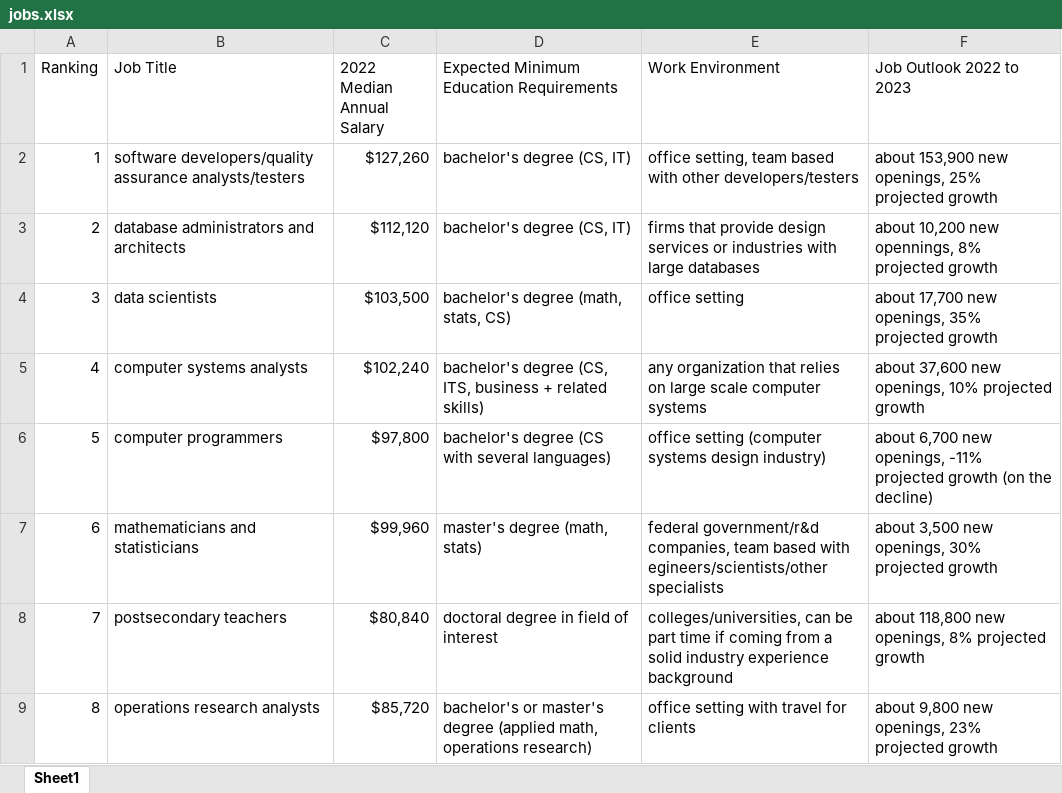
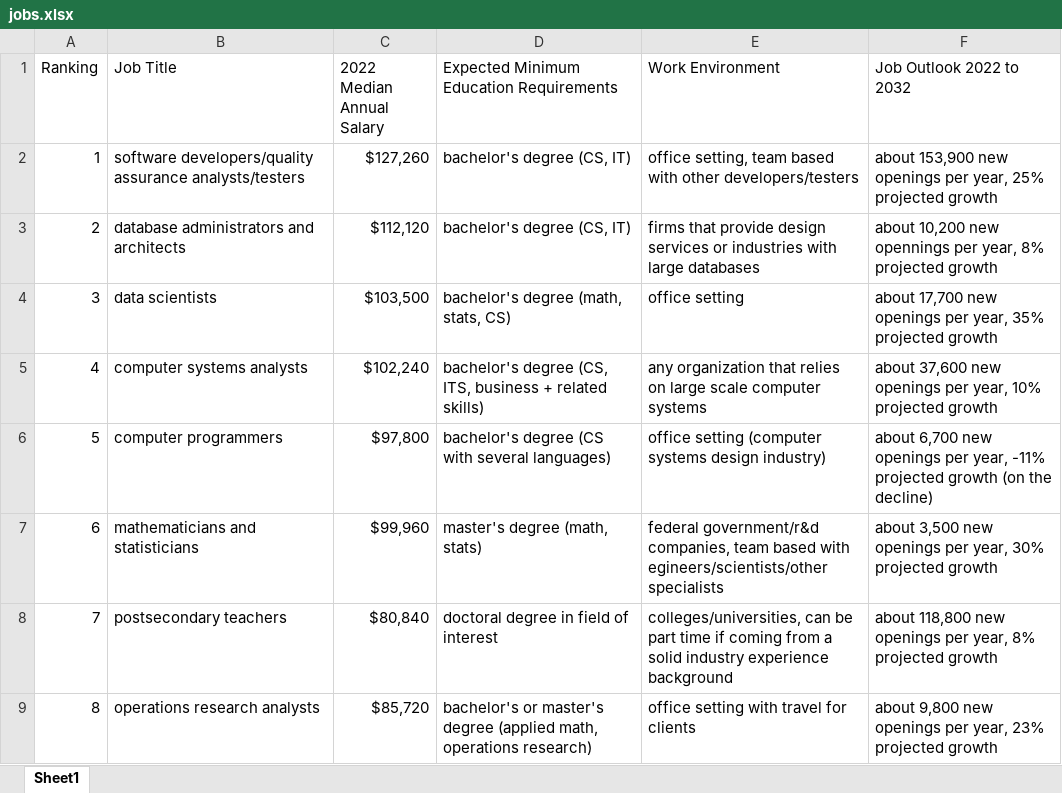
Before and after one commit to janiceeguo/DS-3001-Material, an Excel workbook: programming-main/assignment/jobs.xlsx, sheet Sheet1, drawn as a sheet; values as stored, in another font and other column widths than the file's, no borders; the diff names each change by its address in the sheet, - before the commit and + after, or states it on an @@ line.

Commit message:
spreadsheet typo fix

```diff
--- a/programming-main/assignment/jobs.xlsx (sheet Sheet1)
+++ b/programming-main/assignment/jobs.xlsx (sheet Sheet1)
-F1: Job Outlook 2022 to 2023
+F1: Job Outlook 2022 to 2032
-F2 (Job Outlook 2022 to 2032): …153,900 new openings, 25% projected…
+F2 (Job Outlook 2022 to 2032): …153,900 new openings per year, 25% projected…
-F3 (Job Outlook 2022 to 2032): …10,200 new opennings, 8% projected…
+F3 (Job Outlook 2022 to 2032): …10,200 new opennings per year, 8% projected…
-F4 (Job Outlook 2022 to 2032): …17,700 new openings, 35% projected…
+F4 (Job Outlook 2022 to 2032): …17,700 new openings per year, 35% projected…
-F5 (Job Outlook 2022 to 2032): …37,600 new openings, 10% projected…
+F5 (Job Outlook 2022 to 2032): …37,600 new openings per year, 10% projected…
-F6 (Job Outlook 2022 to 2032): …6,700 new openings, -11% projected…
+F6 (Job Outlook 2022 to 2032): …6,700 new openings per year, -11% projected…
-F7 (Job Outlook 2022 to 2032): …3,500 new openings, 30% projected…
+F7 (Job Outlook 2022 to 2032): …3,500 new openings per year, 30% projected…
-F8 (Job Outlook 2022 to 2032): …118,800 new openings, 8% projected…
+F8 (Job Outlook 2022 to 2032): …118,800 new openings per year, 8% projected…
-F9 (Job Outlook 2022 to 2032): …9,800 new openings, 23% projected…
+F9 (Job Outlook 2022 to 2032): …9,800 new openings per year, 23% projected…
```
